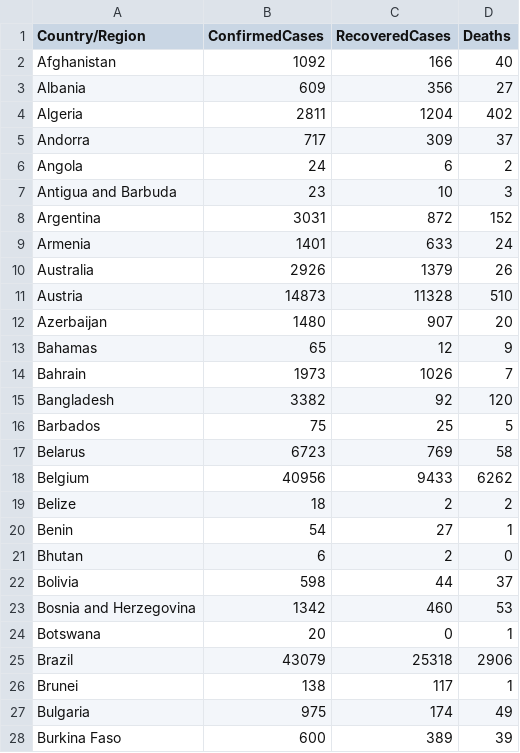
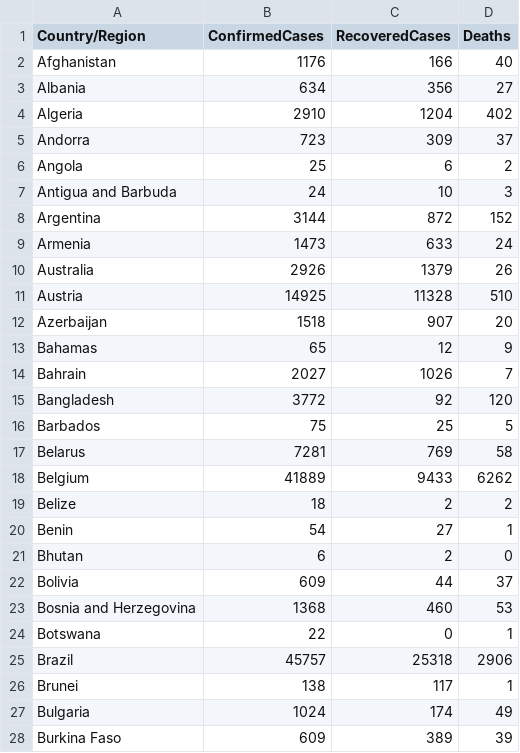
Before and after one commit to kevorkkeheian/covid-19-archived, a CSV file: datasets/COVID19_ByCountry.csv, drawn as a sheet; only a part is shown; the diff covers the shown part only.

```diff
--- a/datasets/COVID19_ByCountry.csv
+++ b/datasets/COVID19_ByCountry.csv
@@ -1,19 +1,19 @@
 Country/Region,ConfirmedCases,RecoveredCases,Deaths
-Afghanistan,1092,166,40
-Albania,609,356,27
-Algeria,2811,1204,402
-Andorra,717,309,37
-Angola,24,6,2
-Antigua and Barbuda,23,10,3
-Argentina,3031,872,152
-Armenia,1401,633,24
+Afghanistan,1176,166,40
+Albania,634,356,27
+Algeria,2910,1204,402
+Andorra,723,309,37
+Angola,25,6,2
+Antigua and Barbuda,24,10,3
+Argentina,3144,872,152
+Armenia,1473,633,24
 Australia,2926,1379,26
-Austria,14873,11328,510
-Azerbaijan,1480,907,20
+Austria,14925,11328,510
+Azerbaijan,1518,907,20
 Bahamas,65,12,9
-Bahrain,1973,1026,7
-Bangladesh,3382,92,120
+Bahrain,2027,1026,7
+Bangladesh,3772,92,120
 Barbados,75,25,5
-Belarus,6723,769,58
-Belgium,40956,9433,6262
+Belarus,7281,769,58
+Belgium,41889,9433,6262
 Belize,18,2,2
@@ -21,8 +21,8 @@ Benin,54,27,1
 Bhutan,6,2,0
-Bolivia,598,44,37
-Bosnia and Herzegovina,1342,460,53
-Botswana,20,0,1
-Brazil,43079,25318,2906
+Bolivia,609,44,37
+Bosnia and Herzegovina,1368,460,53
+Botswana,22,0,1
+Brazil,45757,25318,2906
 Brunei,138,117,1
-Bulgaria,975,174,49
-Burkina Faso,600,389,39
+Bulgaria,1024,174,49
+Burkina Faso,609,389,39
```
Also changed, not shown: 119 edited cells elsewhere in this file, datasets/COVID19_ByDate.csv.
